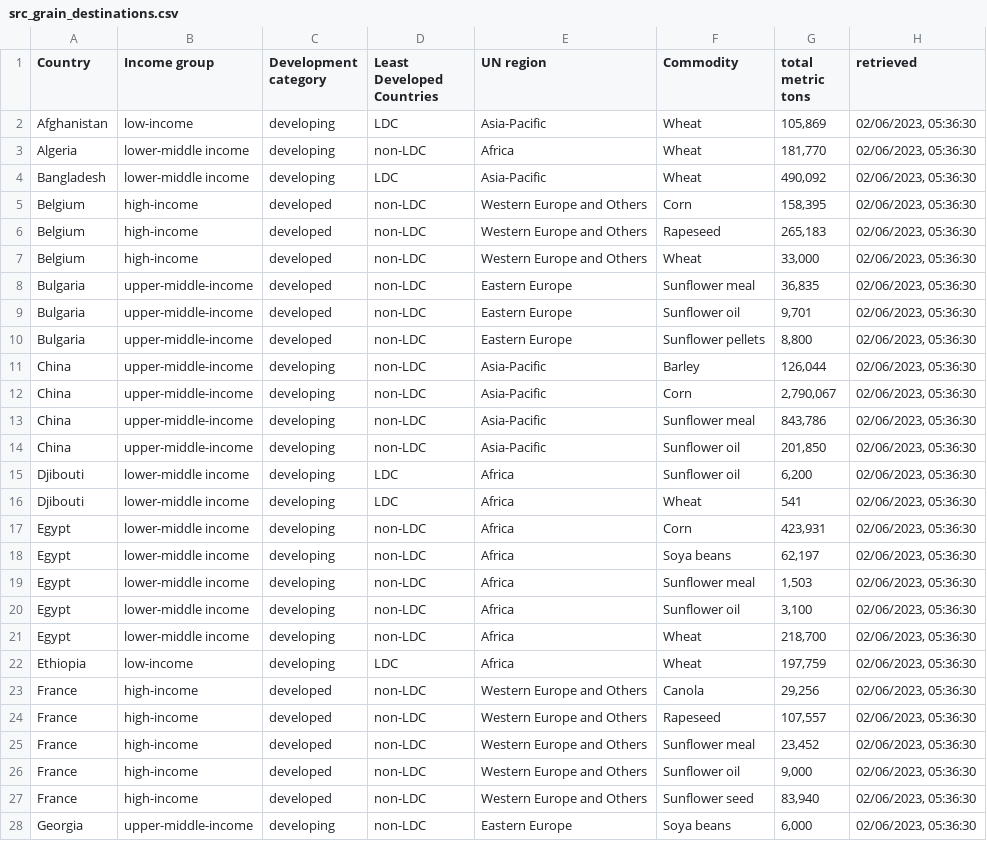
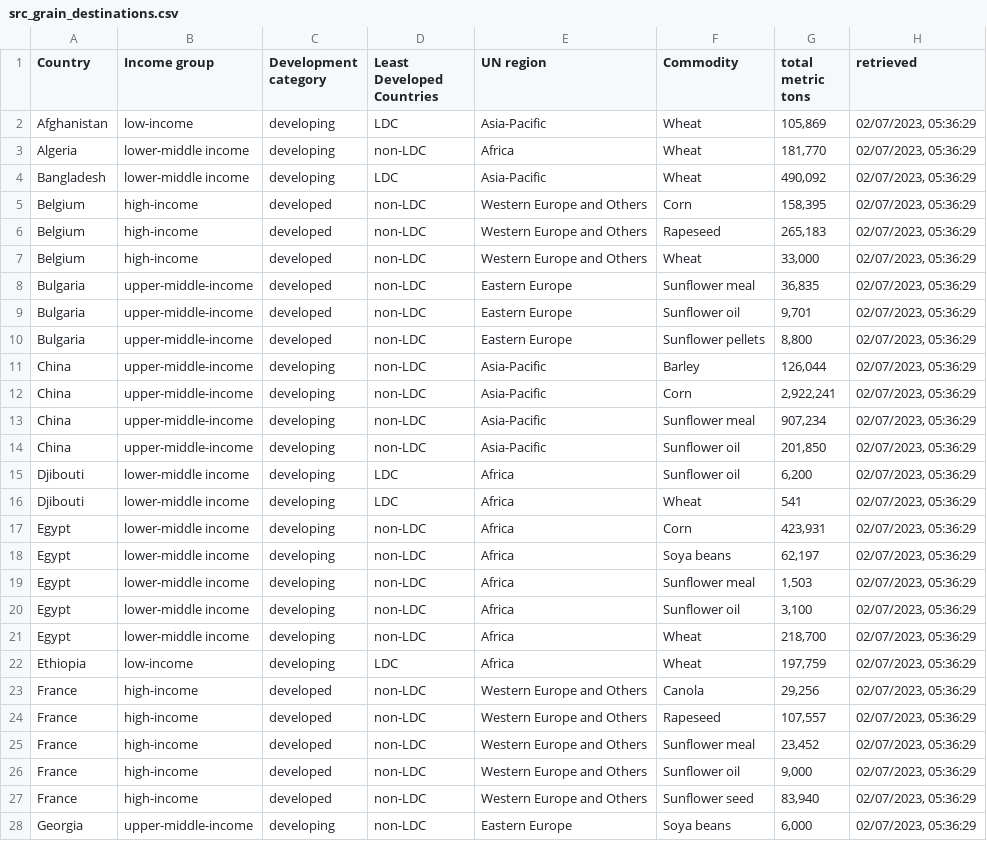
Before and after one commit to artkochnev/ukraine_dashboard, a CSV file: assets/src_grain_destinations.csv, drawn as a sheet; only a part is shown; the diff covers the shown part only; the diff names each change by its address in the sheet, - before the commit and + after, or states it on an @@ line.

```diff
--- a/assets/src_grain_destinations.csv
+++ b/assets/src_grain_destinations.csv
-H2:H28 (retrieved): 02/06/2023, 05:36:30
+H2:H28 (retrieved): 02/07/2023, 05:36:29
-G12 (total metric tons): 2,790,067
+G12 (total metric tons): 2,922,241
-G13 (total metric tons): 843,786
+G13 (total metric tons): 907,234
```
Also changed, not shown: 101 edited cells elsewhere in this file, assets/src_deposit_rate.csv, assets/src_hum_data.csv, 34 other files.
